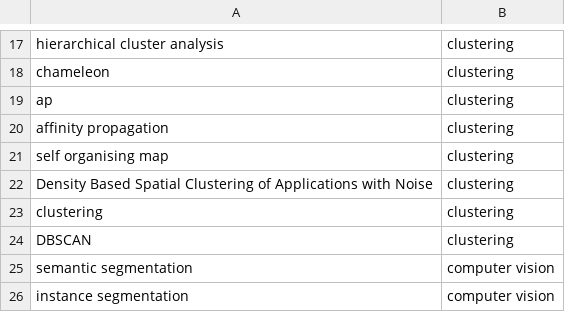
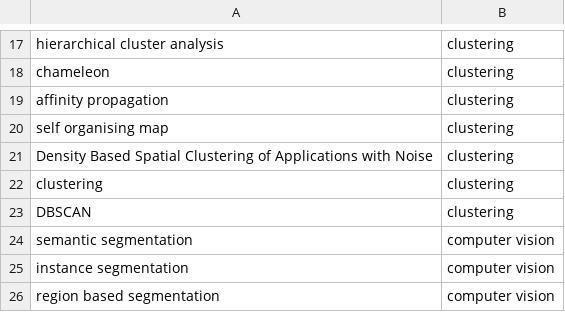
Before and after one commit to dikraMasrour/NotebookDocGen, a CSV file: Scripts/Classification_Task/search_keywords.csv, drawn as a sheet; only a part is shown, gaps mark what is left out; the shorter side is filled out with more unchanged rows; the diff names each change by its address in the sheet, - before the commit and + after, or states it on an @@ line.

```diff
--- a/Scripts/Classification_Task/search_keywords.csv
+++ b/Scripts/Classification_Task/search_keywords.csv
-row 19: ap | clustering
```
Also changed, not shown: 1 other file.
